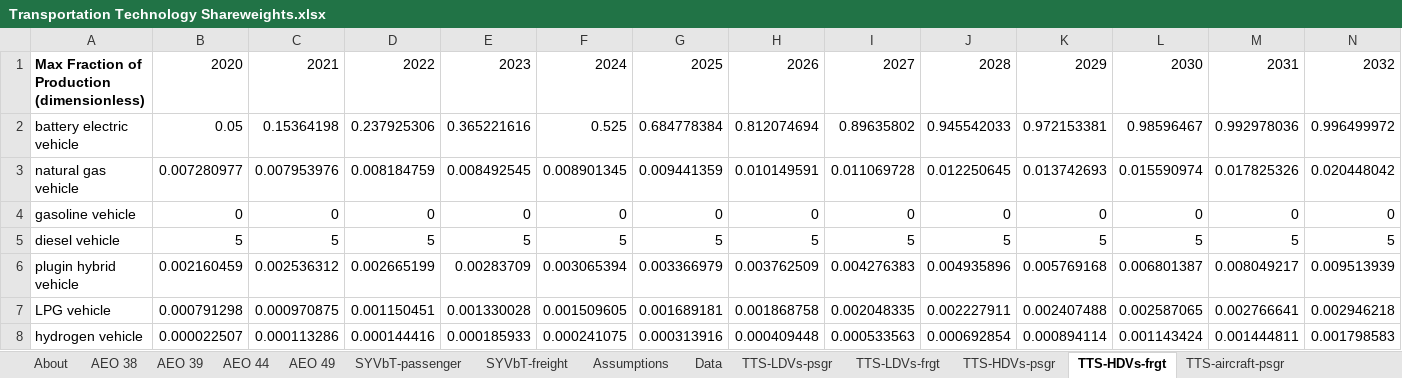
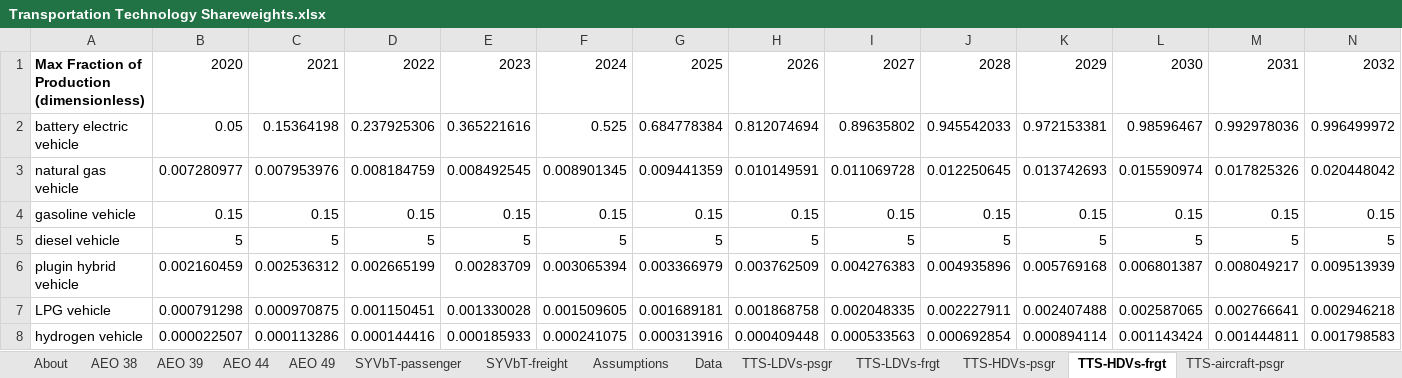
Before and after one commit to EnergyInnovation/eps-wyoming, an Excel workbook: InputData/trans/TTS/Transportation Technology Shareweights.xlsx, sheet TTS-HDVs-frgt, drawn as a sheet; only a part is shown; values as stored, in another font and other column widths than the file's, no borders; removed rows and columns are numbered as before the commit, all else as after; rows hold the shown columns only; the diff names each change by its address in the sheet, - before the commit and + after, or states it on an @@ line.

```diff
--- a/InputData/trans/TTS/Transportation Technology Shareweights.xlsx (sheet TTS-HDVs-frgt)
+++ b/InputData/trans/TTS/Transportation Technology Shareweights.xlsx (sheet TTS-HDVs-frgt)
-row 4: gasoline vehicle | 0 | 0 | 0 | 0 | 0 | 0 | 0 | 0 | 0 | 0 | 0 | 0 | 0
+row 4: gasoline vehicle | 0.15 | 0.15 | 0.15 | 0.15 | 0.15 | 0.15 | 0.15 | 0.15 | 0.15 | 0.15 | 0.15 | 0.15 | 0.15
```
Also changed, not shown: sheet About, 37 other files.
